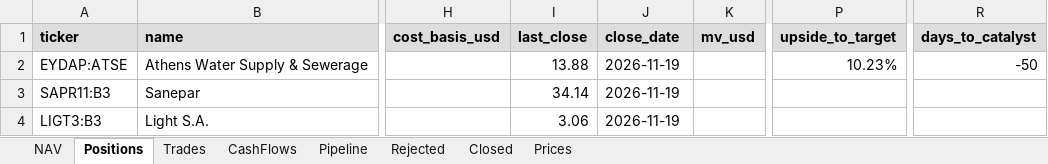
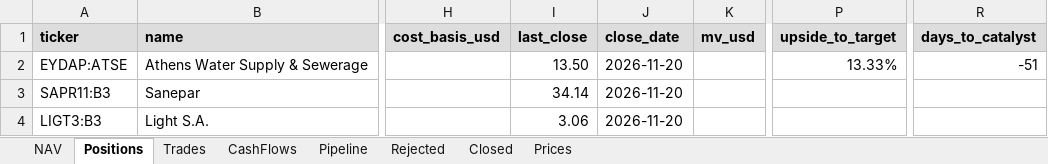
Before and after one commit to thmartinsmonteiro-netizen/hedgefund, an Excel workbook: reports/tracker.xlsx, sheet Positions, drawn as a sheet; only a part is shown, gaps mark what is left out; values as stored, in another font and other column widths than the file's, no borders; the diff names each change by its address in the sheet, - before the commit and + after, or states it on an @@ line.

```diff
--- a/reports/tracker.xlsx (sheet Positions)
+++ b/reports/tracker.xlsx (sheet Positions)
-I2 (last_close): 13.88
+I2 (last_close): 13.50
-J2:J4 (close_date): 2026-11-19
+J2:J4 (close_date): 2026-11-20
-P2 (upside_to_target): 10.23%
+P2 (upside_to_target): 13.33%
-R2 (days_to_catalyst): -50
+R2 (days_to_catalyst): -51
```
Also changed, not shown: sheet Prices, sheet NAV, 4 other files.
